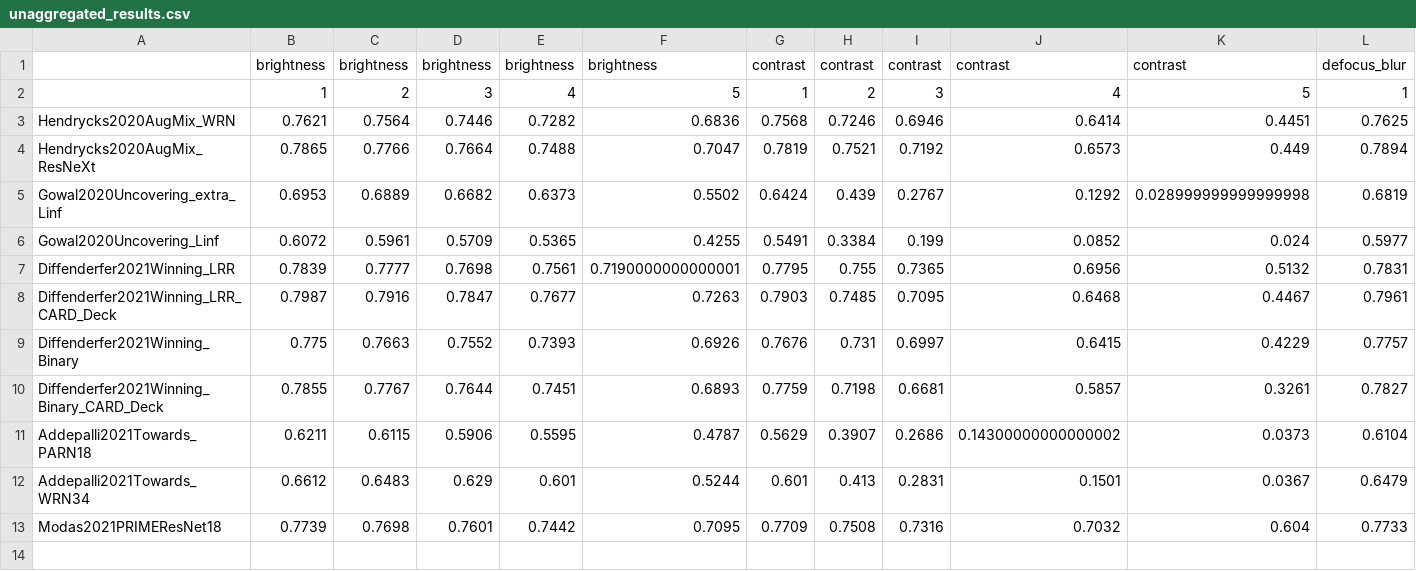
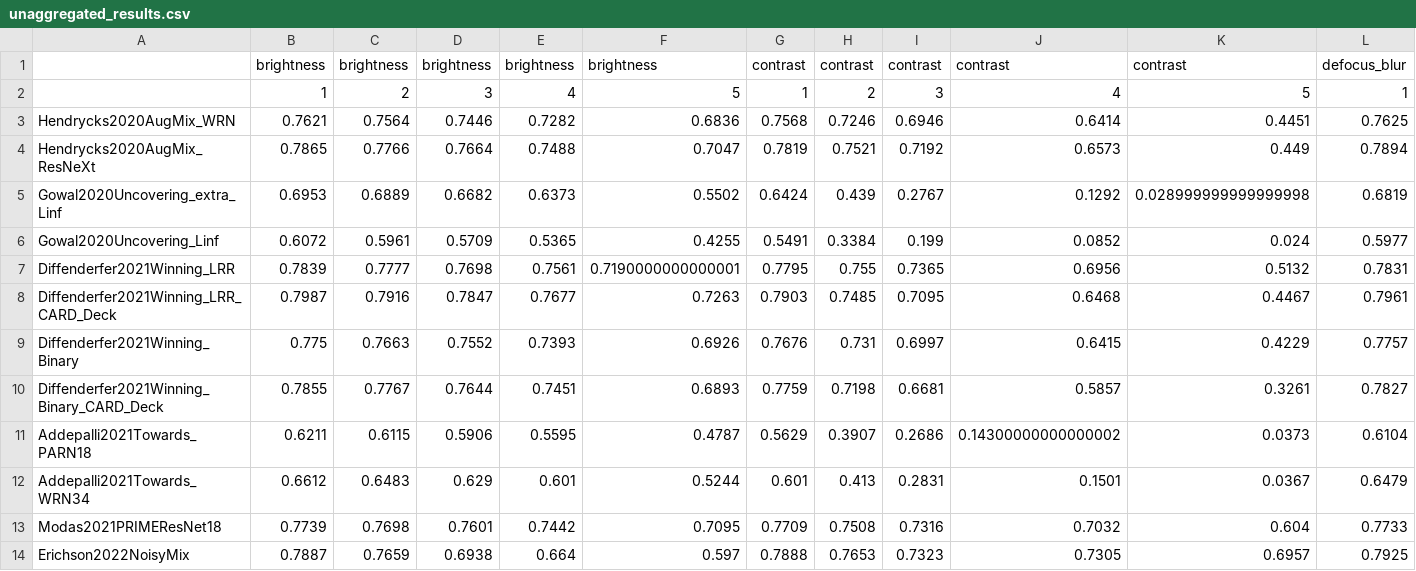
Before and after one commit to RobustBench/robustbench, a CSV file: model_info/cifar100/corruptions/unaggregated_results.csv, drawn as a sheet; only a part is shown; rows hold the shown columns only; the diff names each change by its address in the sheet, - before the commit and + after, or states it on an @@ line.

```diff
--- a/model_info/cifar100/corruptions/unaggregated_results.csv
+++ b/model_info/cifar100/corruptions/unaggregated_results.csv
+row 14: Erichson2022NoisyMix | 0.7887 | 0.7659 | 0.6938 | 0.664 | 0.597 | 0.7888 | 0.7653 | 0.7323 | 0.7305 | 0.6957 | 0.7925
```
Also changed, not shown: model_info/cifar10/corruptions/unaggregated_results.csv, 2 other files.
